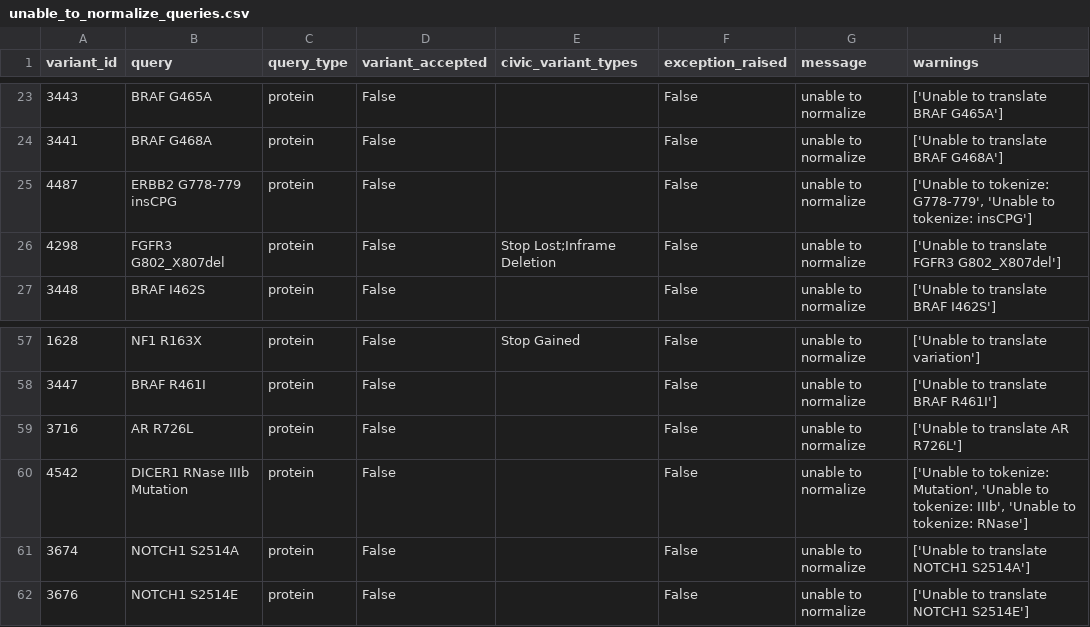
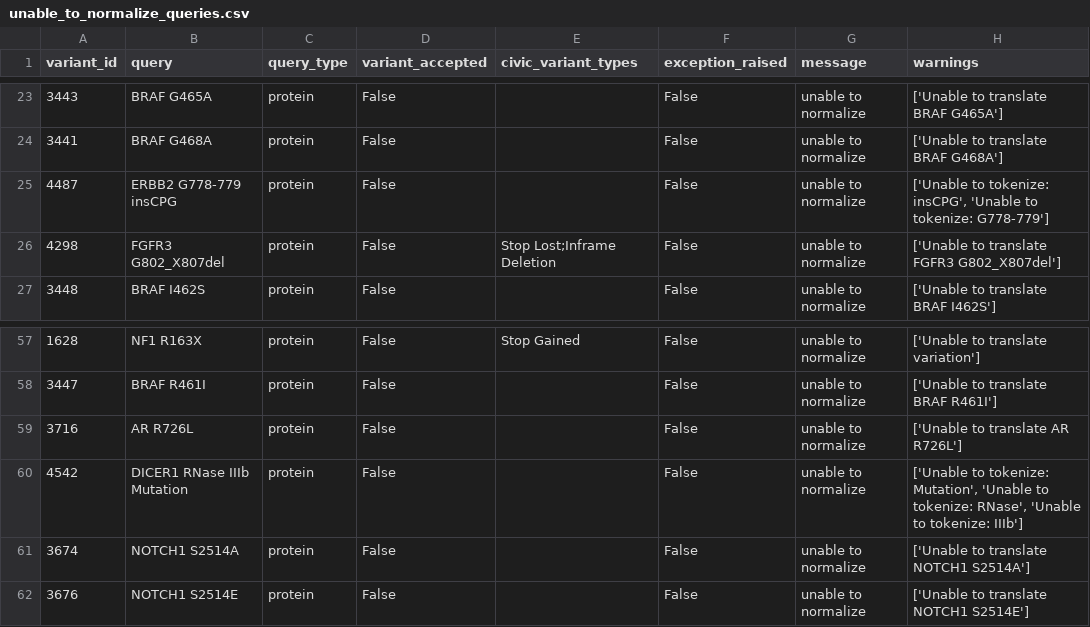
Before and after one commit to GenomicMedLab/variation-normalizer-manuscript, a CSV file: analysis/civic/unable_to_normalize_queries.csv, drawn as a sheet; only a part is shown, gaps mark what is left out.

```diff
--- a/analysis/civic/unable_to_normalize_queries.csv
+++ b/analysis/civic/unable_to_normalize_queries.csv
@@ -24,3 +24,3 @@ variant_id	query	query_type	variant_accepted	civic_variant_types	exception_raise
 3441	BRAF G468A	protein	False		False	unable to normalize	['Unable to translate BRAF G468A']
-4487	ERBB2 G778-779 insCPG	protein	False		False	unable to normalize	['Unable to tokenize: G778-779', 'Unable to tokenize: insCPG']
+4487	ERBB2 G778-779 insCPG	protein	False		False	unable to normalize	['Unable to tokenize: insCPG', 'Unable to tokenize: G778-779']
 4298	FGFR3 G802_X807del	protein	False	Stop Lost;Inframe Deletion	False	unable to normalize	['Unable to translate FGFR3 G802_X807del']
@@ -59,3 +59,3 @@ variant_id	query	query_type	variant_accepted	civic_variant_types	exception_raise
 3716	AR R726L	protein	False		False	unable to normalize	['Unable to translate AR R726L']
-4542	DICER1 RNase IIIb Mutation	protein	False		False	unable to normalize	['Unable to tokenize: Mutation', 'Unable to tokenize: IIIb', 'Unable to tokenize: RNase']
+4542	DICER1 RNase IIIb Mutation	protein	False		False	unable to normalize	['Unable to tokenize: Mutation', 'Unable to tokenize: RNase', 'Unable to tokenize: IIIb']
 3674	NOTCH1 S2514A	protein	False		False	unable to normalize	['Unable to translate NOTCH1 S2514A']
```
Also changed, not shown: analysis/civic/able_to_normalize_queries.csv, 2 other files.
